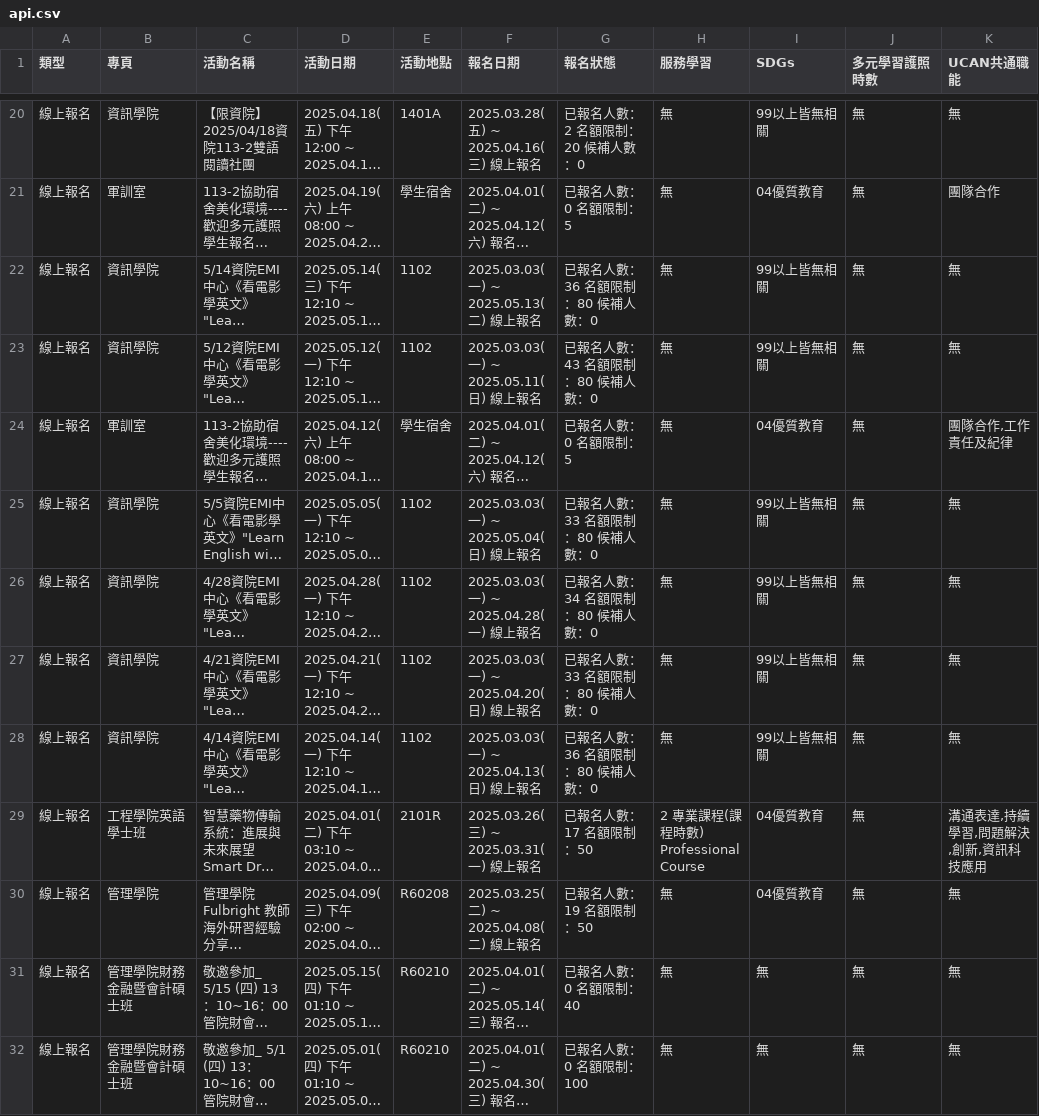
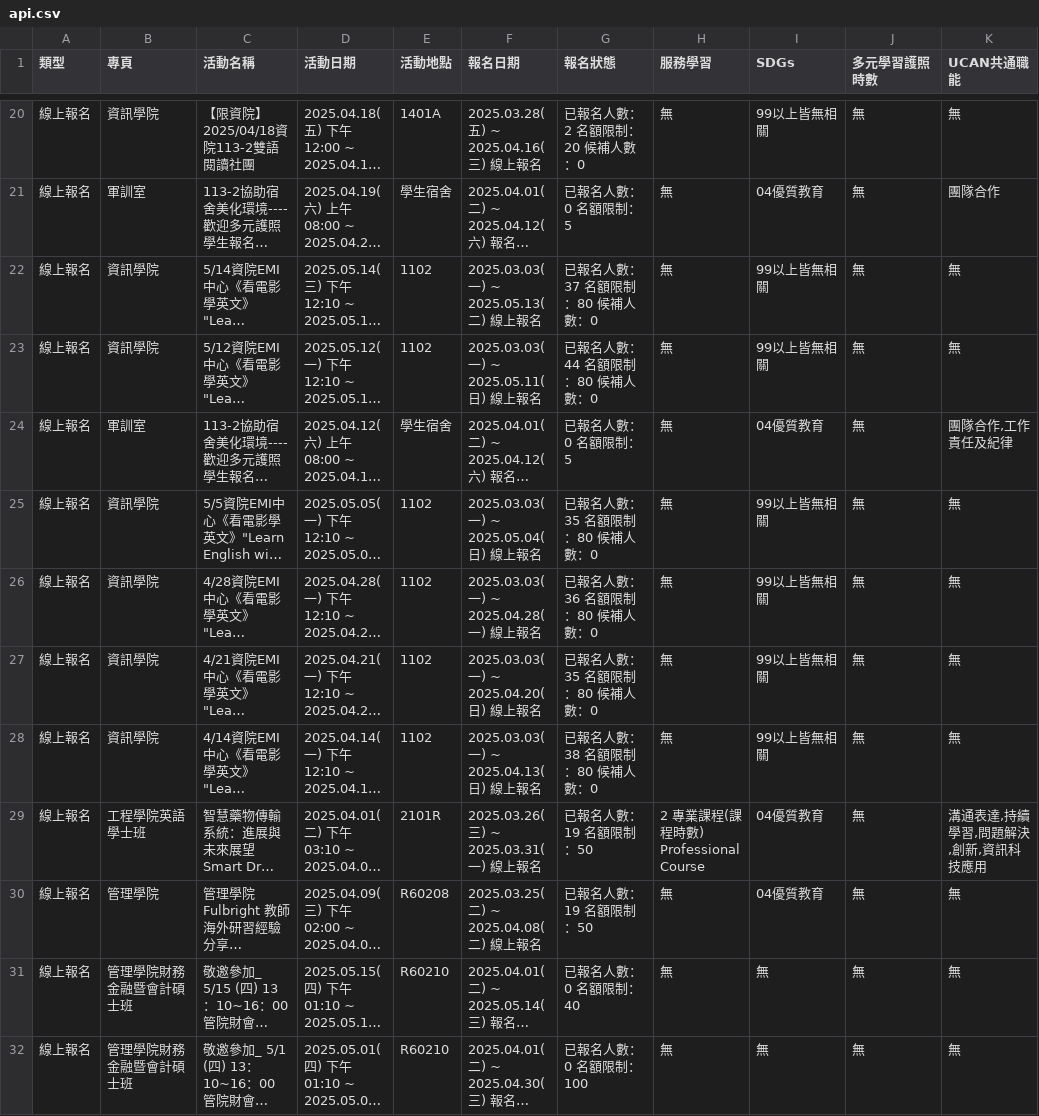
Before and after one commit to yzucse-cc/ops-mid, a CSV file: api.csv, drawn as a sheet; only a part is shown, gaps mark what is left out; long unchanged cells end in …; the diff covers the shown part only; the diff names each change by its address in the sheet, - before the commit and + after, or states it on an @@ line.

```diff
--- a/api.csv
+++ b/api.csv
-G22 (報名狀態): 已報名人數：36 名額限制：80 候補人數：0
+G22 (報名狀態): 已報名人數：37 名額限制：80 候補人數：0
-G23 (報名狀態): 已報名人數：43 名額限制：80 候補人數：0
+G23 (報名狀態): 已報名人數：44 名額限制：80 候補人數：0
-G25 (報名狀態): 已報名人數：33 名額限制：80 候補人數：0
+G25 (報名狀態): 已報名人數：35 名額限制：80 候補人數：0
-G26 (報名狀態): 已報名人數：34 名額限制：80 候補人數：0
+G26 (報名狀態): 已報名人數：36 名額限制：80 候補人數：0
-G27 (報名狀態): 已報名人數：33 名額限制：80 候補人數：0
+G27 (報名狀態): 已報名人數：35 名額限制：80 候補人數：0
-G28 (報名狀態): 已報名人數：36 名額限制：80 候補人數：0
+G28 (報名狀態): 已報名人數：38 名額限制：80 候補人數：0
-G29 (報名狀態): 已報名人數：17 名額限制：50
+G29 (報名狀態): 已報名人數：19 名額限制：50
```
Also changed, not shown: 1 removed row and 15 edited cells elsewhere in this file.
